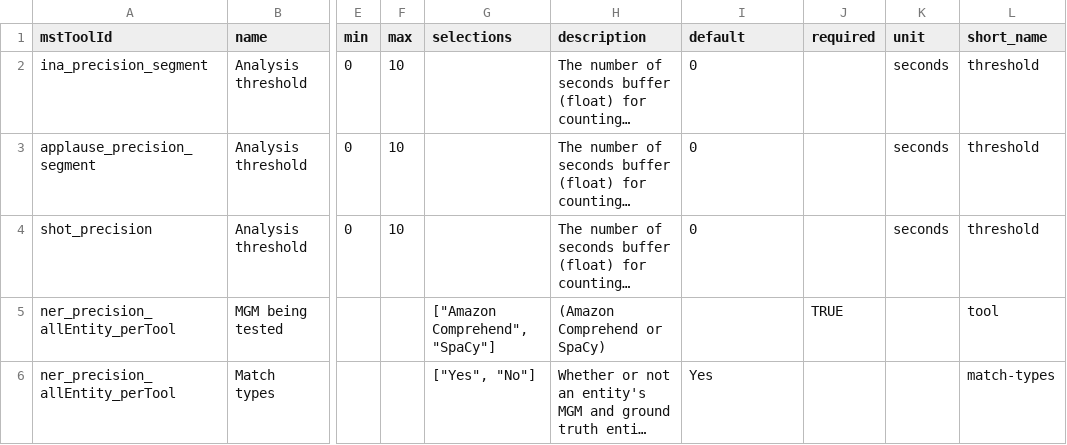
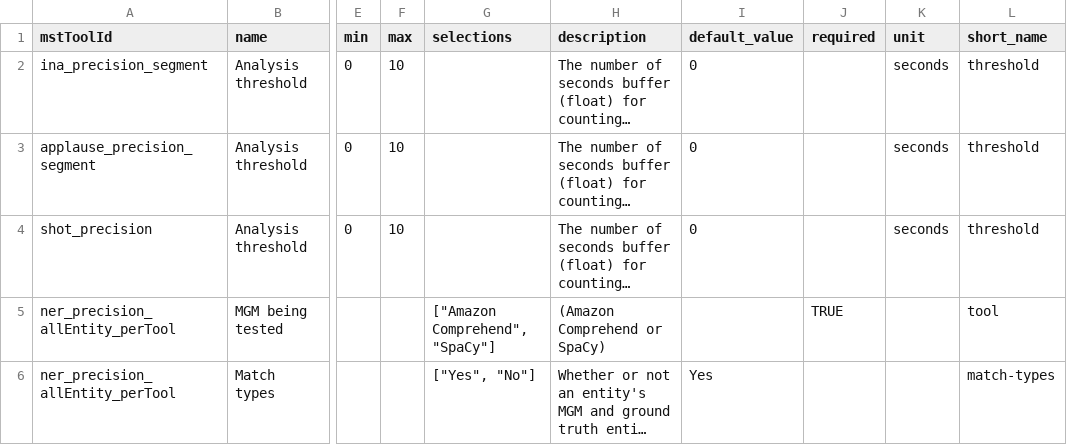
Before and after one commit to AudiovisualMetadataPlatform/amppd, a CSV file: src/main/resources/db/mgm_scoring_parameter.csv, drawn as a sheet; only a part is shown, gaps mark what is left out; long unchanged cells end in …; the diff names each change by its address in the sheet, - before the commit and + after, or states it on an @@ line.

Commit message:
fixing default value

```diff
--- a/src/main/resources/db/mgm_scoring_parameter.csv
+++ b/src/main/resources/db/mgm_scoring_parameter.csv
-I1: default
+I1: default_value
```
